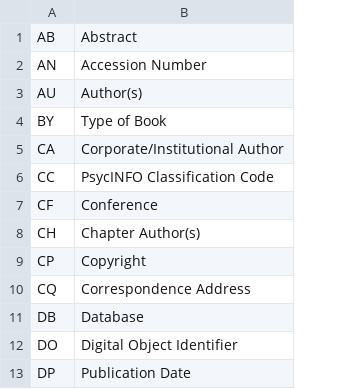
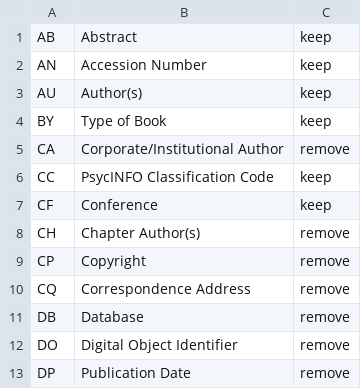
Before and after one commit to aboSamoor/compsocial, a CSV file: Word_Tracker/3rd_Yr_Paper/data/PsycInfo/csv/Acronym Key.csv, drawn as a sheet; only a part is shown; the diff names each change by its address in the sheet, - before the commit and + after, or states it on an @@ line.

Commit message:
Add new column to acronym list to decide which columns to keep in psychinfo

```diff
--- a/Word_Tracker/3rd_Yr_Paper/data/PsycInfo/csv/Acronym Key.csv
+++ b/Word_Tracker/3rd_Yr_Paper/data/PsycInfo/csv/Acronym Key.csv
+column C, rows 1-13: keep | keep | keep | keep | remove | keep | keep | remove | remove | remove | remove | remove | remove
```
